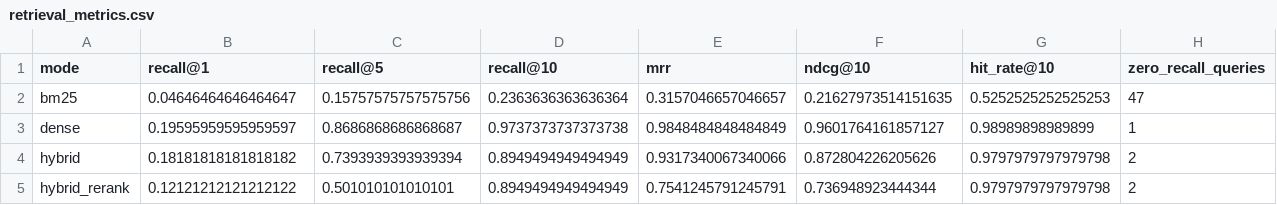
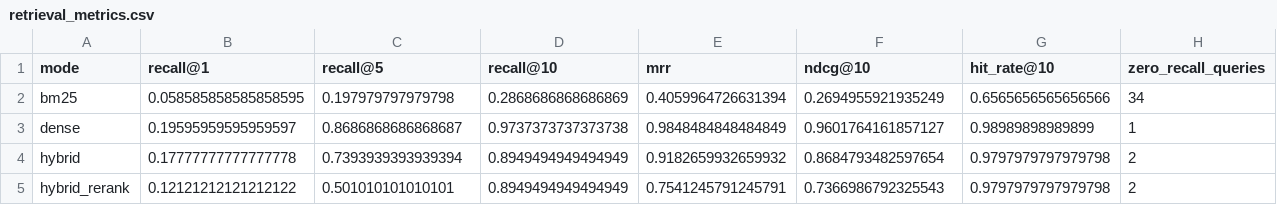
Before and after one commit to fareshassan22/MediLink-RAG, a CSV file: results/retrieval_metrics.csv, drawn as a sheet.

```diff
--- a/results/retrieval_metrics.csv
+++ b/results/retrieval_metrics.csv
@@ -1,5 +1,5 @@
 mode,recall@1,recall@5,recall@10,mrr,ndcg@10,hit_rate@10,zero_recall_queries
-bm25,0.04646464646464647,0.15757575757575756,0.2363636363636364,0.3157046657046657,0.21627973514151635,0.5252525252525253,47
+bm25,0.058585858585858595,0.197979797979798,0.2868686868686869,0.4059964726631394,0.2694955921935249,0.6565656565656566,34
 dense,0.19595959595959597,0.8686868686868687,0.9737373737373738,0.9848484848484849,0.9601764161857127,0.98989898989899,1
-hybrid,0.18181818181818182,0.7393939393939394,0.8949494949494949,0.9317340067340066,0.872804226205626,0.9797979797979798,2
-hybrid_rerank,0.12121212121212122,0.501010101010101,0.8949494949494949,0.7541245791245791,0.736948923444344,0.9797979797979798,2
+hybrid,0.17777777777777778,0.7393939393939394,0.8949494949494949,0.9182659932659932,0.8684793482597654,0.9797979797979798,2
+hybrid_rerank,0.12121212121212122,0.501010101010101,0.8949494949494949,0.7541245791245791,0.7366986792325543,0.9797979797979798,2
```
Also changed, not shown: results/generation_eval.csv, 24 other files.
